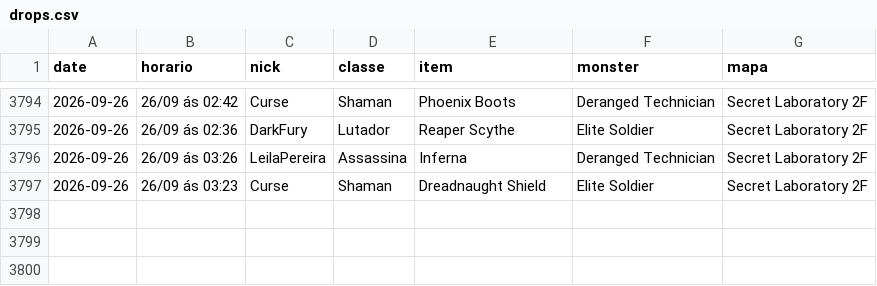
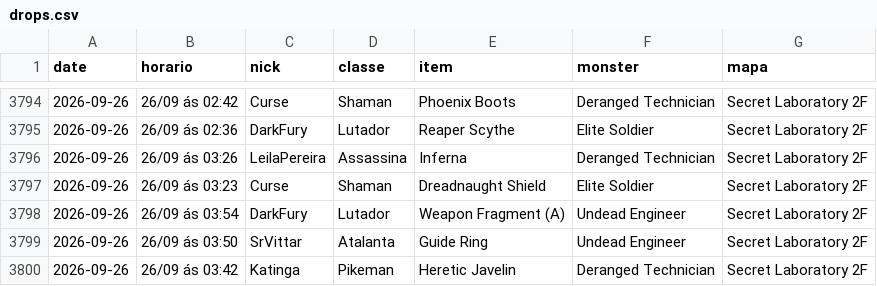
Before and after one commit to FlynMael/aorus-xp-tracker, a CSV file: data/drops.csv, drawn as a sheet; only a part is shown, gaps mark what is left out.

```diff
--- a/data/drops.csv
+++ b/data/drops.csv
@@ -3797 +3797,4 @@ date,horario,nick,classe,item,monster,mapa
 2026-09-26,26/09 ás 03:23,Curse,Shaman,Dreadnaught Shield,Elite Soldier,Secret Laboratory 2F
+2026-09-26,26/09 ás 03:54,DarkFury,Lutador,Weapon Fragment (A),Undead Engineer,Secret Laboratory 2F
+2026-09-26,26/09 ás 03:50,SrVittar,Atalanta,Guide Ring,Undead Engineer,Secret Laboratory 2F
+2026-09-26,26/09 ás 03:42,Katinga,Pikeman,Heretic Javelin,Deranged Technician,Secret Laboratory 2F
```
Also changed, not shown: data/history.csv, 1 other file.
